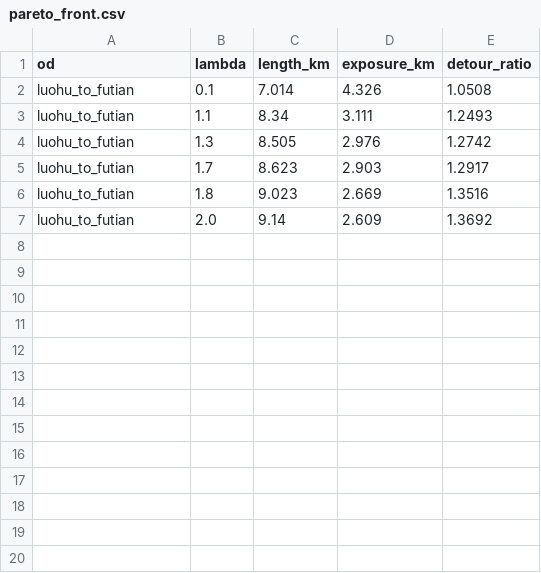
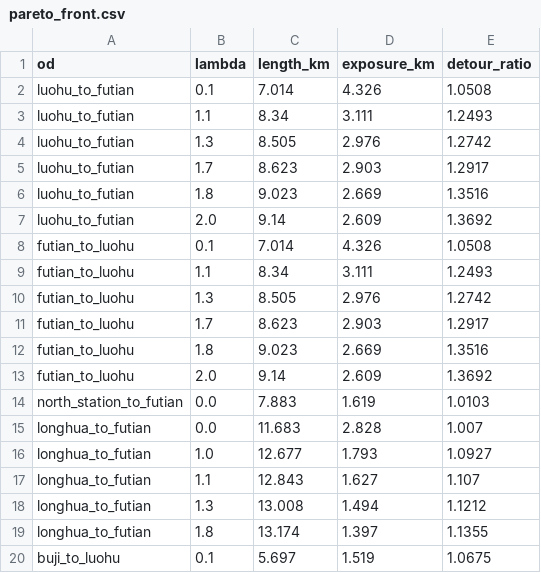
Before and after one commit to yir97166/lowalt-route-risk, a CSV file: results/pareto_front.csv, drawn as a sheet; the diff names each change by its address in the sheet, - before the commit and + after, or states it on an @@ line.

```diff
--- a/results/pareto_front.csv
+++ b/results/pareto_front.csv
+row 8: futian_to_luohu | 0.1 | 7.014 | 4.326 | 1.0508
+row 9: futian_to_luohu | 1.1 | 8.34 | 3.111 | 1.2493
+row 10: futian_to_luohu | 1.3 | 8.505 | 2.976 | 1.2742
+row 11: futian_to_luohu | 1.7 | 8.623 | 2.903 | 1.2917
+row 12: futian_to_luohu | 1.8 | 9.023 | 2.669 | 1.3516
+row 13: futian_to_luohu | 2.0 | 9.14 | 2.609 | 1.3692
+row 14: north_station_to_futian | 0.0 | 7.883 | 1.619 | 1.0103
+row 15: longhua_to_futian | 0.0 | 11.683 | 2.828 | 1.007
+row 16: longhua_to_futian | 1.0 | 12.677 | 1.793 | 1.0927
+row 17: longhua_to_futian | 1.1 | 12.843 | 1.627 | 1.107
+row 18: longhua_to_futian | 1.3 | 13.008 | 1.494 | 1.1212
+row 19: longhua_to_futian | 1.8 | 13.174 | 1.397 | 1.1355
+row 20: buji_to_luohu | 0.1 | 5.697 | 1.519 | 1.0675
```
Also changed, not shown: results/baseline.csv, results/compare.csv, 19 other files.
